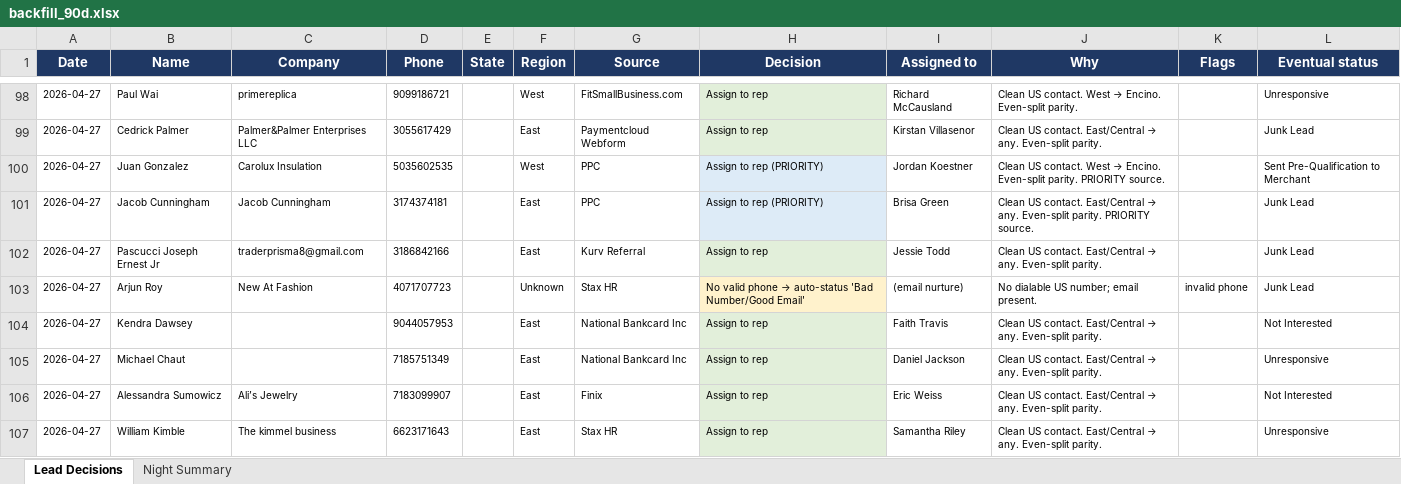
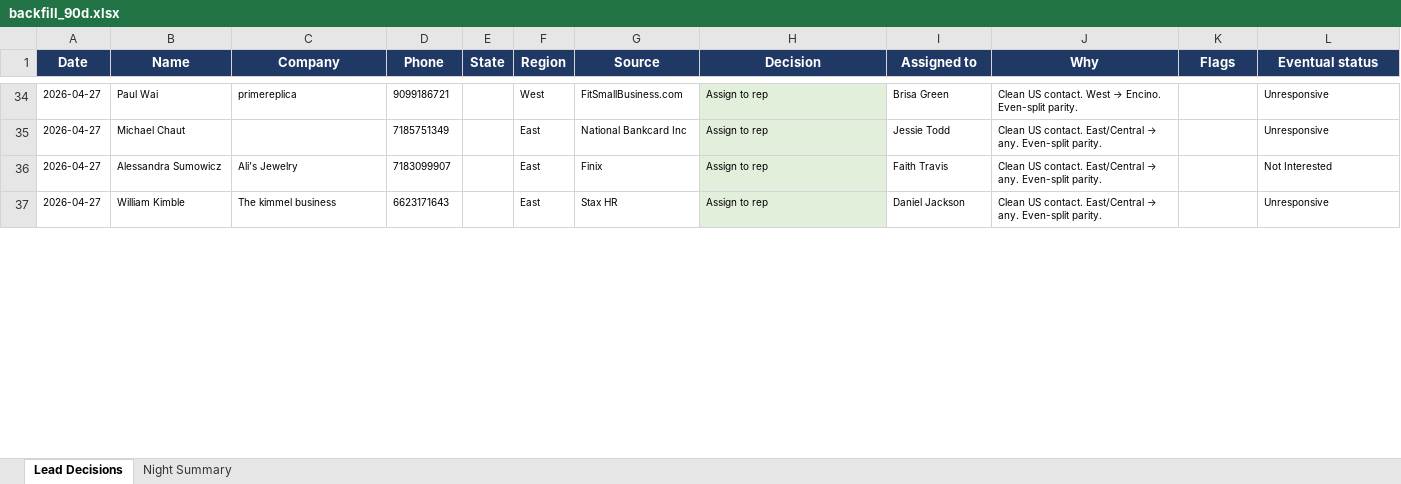
Before and after one commit to kurvnick/kurvpay-pcrep, an Excel workbook: logs/backfill_90d.xlsx, sheet Lead Decisions, drawn as a sheet; only a part is shown, gaps mark what is left out; values as stored, in another font and other column widths than the file's, no borders; removed rows and columns are numbered as before the commit, all else as after; the diff covers the shown part only; the diff names each change by its address in the sheet, - before the commit and + after, or states it on an @@ line.

Commit message:
Decision log 2026-07-26

```diff
--- a/logs/backfill_90d.xlsx (sheet Lead Decisions)
+++ b/logs/backfill_90d.xlsx (sheet Lead Decisions)
-I34 (Assigned to): Richard McCausland
+I34 (Assigned to): Brisa Green
-row 99: 2026-04-27 | Cedrick Palmer | Palmer&Palmer Enterprises LLC | 3055617429 |  | East | Paymentcloud Webform | Assign to rep | Kirstan Villasenor | Clean US contact. East/Central → any. Even-split parity. |  | Junk Lead
-row 100: 2026-04-27 | Juan Gonzalez | Carolux Insulation | 5035602535 |  | West | PPC | Assign to rep (PRIORITY) | Jordan Koestner | Clean US contact. West → Encino. Even-split parity. PRIORITY source. |  | Sent Pre-Qualification to Merchant
-row 101: 2026-04-27 | Jacob Cunningham | Jacob Cunningham | 3174374181 |  | East | PPC | Assign to rep (PRIORITY) | Brisa Green | Clean US contact. East/Central → any. Even-split parity. PRIORITY source. |  | Junk Lead
-row 102: 2026-04-27 | Pascucci Joseph Ernest Jr | traderprisma8@gmail.com | 3186842166 |  | East | Kurv Referral | Assign to rep | Jessie Todd | Clean US contact. East/Central → any. Even-split parity. |  | Junk Lead
-row 103: 2026-04-27 | Arjun Roy | New At Fashion | 4071707723 |  | Unknown | Stax HR | No valid phone → auto-status 'Bad Number/Good Email' | (email nurture) | No dialable US number; email present. | invalid phone | Junk Lead
-row 104: 2026-04-27 | Kendra Dawsey |  | 9044057953 |  | East | National Bankcard Inc | Assign to rep | Faith Travis | Clean US contact. East/Central → any. Even-split parity. |  | Not Interested
-I35 (Assigned to): Daniel Jackson
+I35 (Assigned to): Jessie Todd
-I36 (Assigned to): Eric Weiss
+I36 (Assigned to): Faith Travis
-I37 (Assigned to): Samantha Riley
+I37 (Assigned to): Daniel Jackson
```
Also changed, not shown: 22 added rows, 64 removed rows, 107 edited cells and cell formats elsewhere in this sheet, sheet Night Summary.
